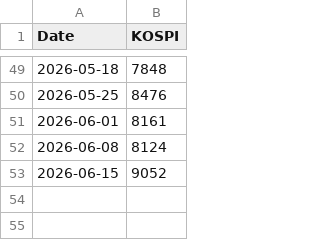
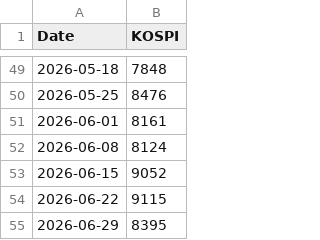
Before and after one commit to andysaulim/sk-market-figures, a CSV file: data/kospi_weekly.csv, drawn as a sheet; only a part is shown, gaps mark what is left out.

```diff
--- a/data/kospi_weekly.csv
+++ b/data/kospi_weekly.csv
@@ -53 +53,3 @@ Date,KOSPI
 2026-06-15,9052
+2026-06-22,9115
+2026-06-29,8395
```
Also changed, not shown: data/two_stock_daily_indexed.csv, datawrapper/dw_fig1_kospi.csv, 15 other files.
